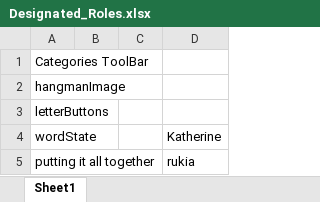
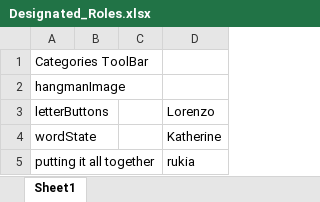
Before and after one commit to karnold20/Java-Group-Project, an Excel workbook: Designated_Roles.xlsx, sheet Sheet1, drawn as a sheet; values as stored, in another font and other column widths than the file's, no borders; the diff names each change by its address in the sheet, - before the commit and + after, or states it on an @@ line.

Commit message:
Add files via upload

```diff
--- a/Designated_Roles.xlsx (sheet Sheet1)
+++ b/Designated_Roles.xlsx (sheet Sheet1)
-D3: (empty)
+D3: Lorenzo
```
